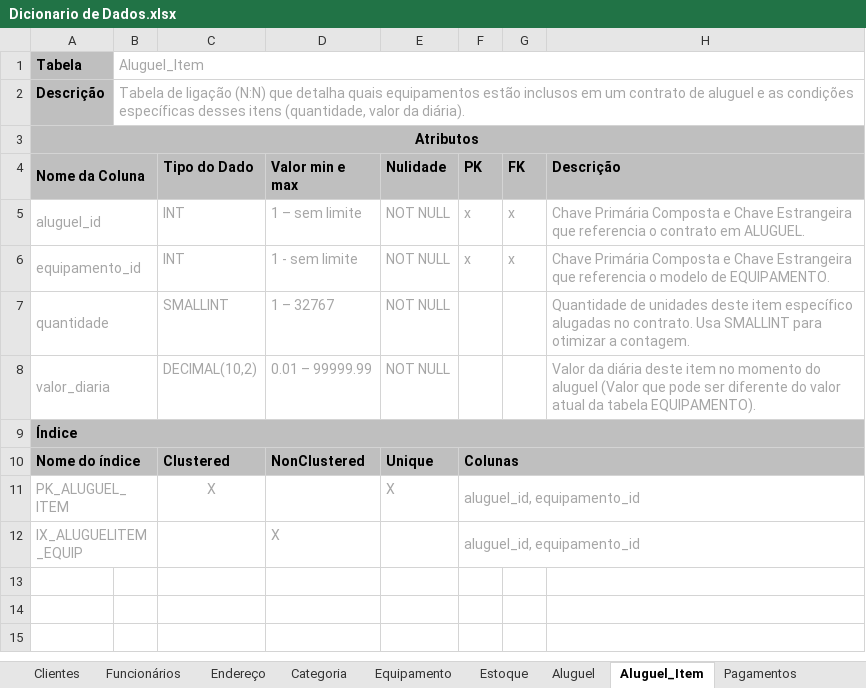
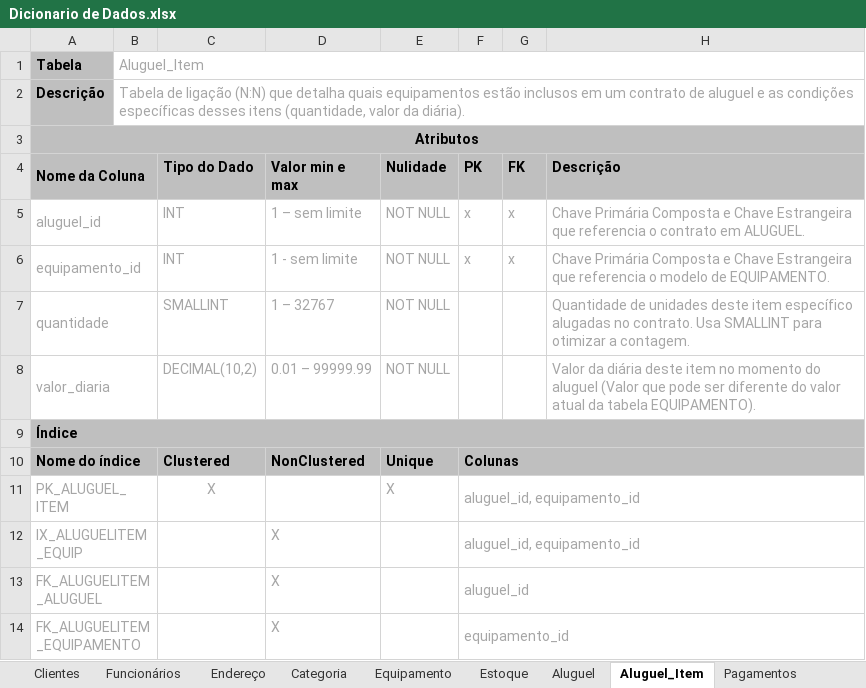
Before and after one commit to raffamichels/projeto_sistema_aluguel_equipamentos, an Excel workbook: Modelagem/Dicionario de Dados.xlsx, sheet Aluguel_Item, drawn as a sheet; values as stored, in another font and other column widths than the file's, no borders; the diff names each change by its address in the sheet, - before the commit and + after, or states it on an @@ line.

```diff
--- a/Modelagem/Dicionario de Dados.xlsx (sheet Aluguel_Item)
+++ b/Modelagem/Dicionario de Dados.xlsx (sheet Aluguel_Item)
+row 13: FK_ALUGUELITEM_ALUGUEL |  |  | X |  | aluguel_id
+row 14: FK_ALUGUELITEM_EQUIPAMENTO |  |  | X |  | equipamento_id
```
Also changed, not shown: sheet Clientes, sheet Endereço, sheet Equipamento, sheet Fornecedores, sheet Funcionários, sheet Estoque, 5 more sheets.
